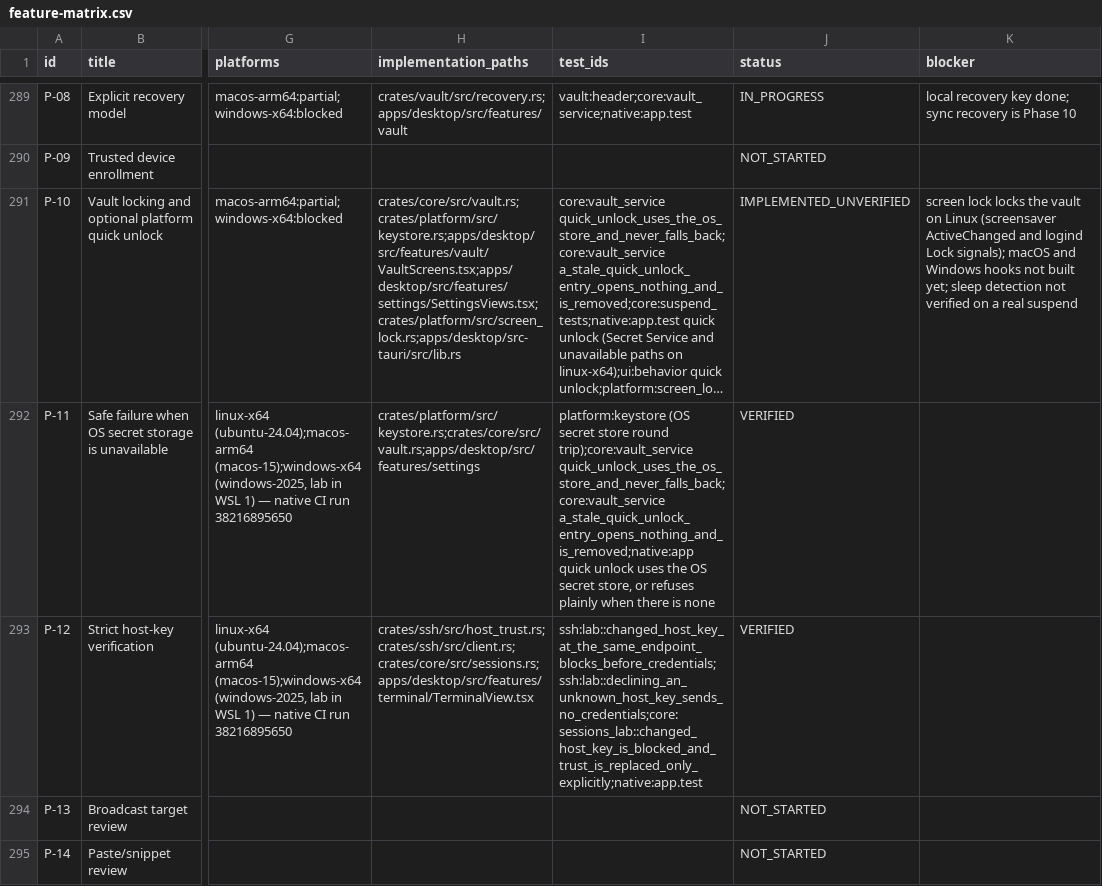
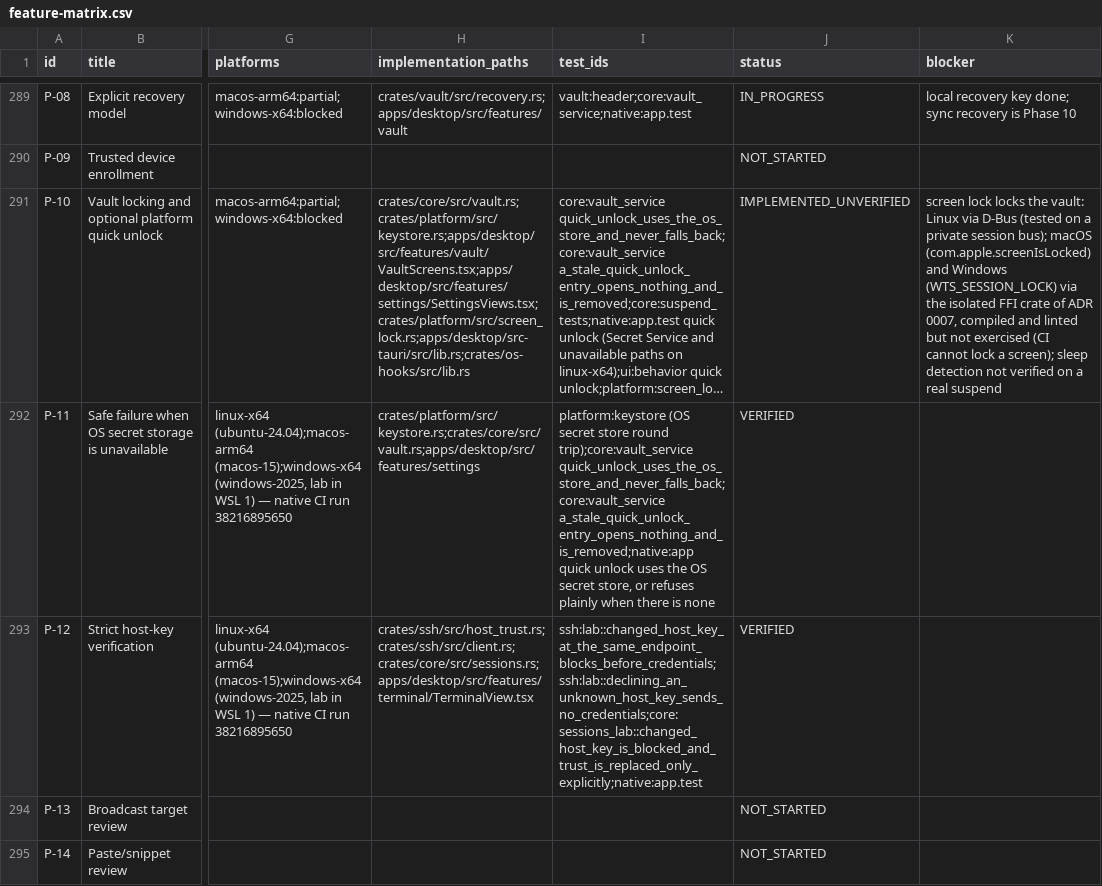
Before and after one commit to 2shiraz/tyrminal, a CSV file: docs/feature-matrix.csv, drawn as a sheet; only a part is shown, gaps mark what is left out; long unchanged cells end in …; the diff names each change by its address in the sheet, - before the commit and + after, or states it on an @@ line.

```diff
--- a/docs/feature-matrix.csv
+++ b/docs/feature-matrix.csv
-H291 (implementation_paths): crates/core/src/vault.rs;crates/platform/src/keystore.rs;apps/desktop/src/features/vault/VaultScreens.tsx;apps/desktop/src/features/settings/SettingsViews.tsx;crates/platform/src/screen_lock.rs;apps/desktop/src-tauri/src/lib.rs
+H291 (implementation_paths): crates/core/src/vault.rs;crates/platform/src/keystore.rs;apps/desktop/src/features/vault/VaultScreens.tsx;apps/desktop/src/features/settings/SettingsViews.tsx;crates/platform/src/screen_lock.rs;apps/desktop/src-tauri/src/lib.rs;crates/os-hooks/src/lib.rs
-K291 (blocker): …locks the vault on Linux (screensaver ActiveChanged and logind Lock signals); macOS and Windows hooks not built yet; sleep detection…
+K291 (blocker): …locks the vault: Linux via D-Bus (tested on a private session bus); macOS (com.apple.screenIsLocked) and Windows (WTS_SESSION_LOCK) via the isolated FFI crate of ADR 0007, compiled and linted but not exercised (CI cannot lock a screen); sleep detection…
```
Also changed, not shown: 7 other files.
